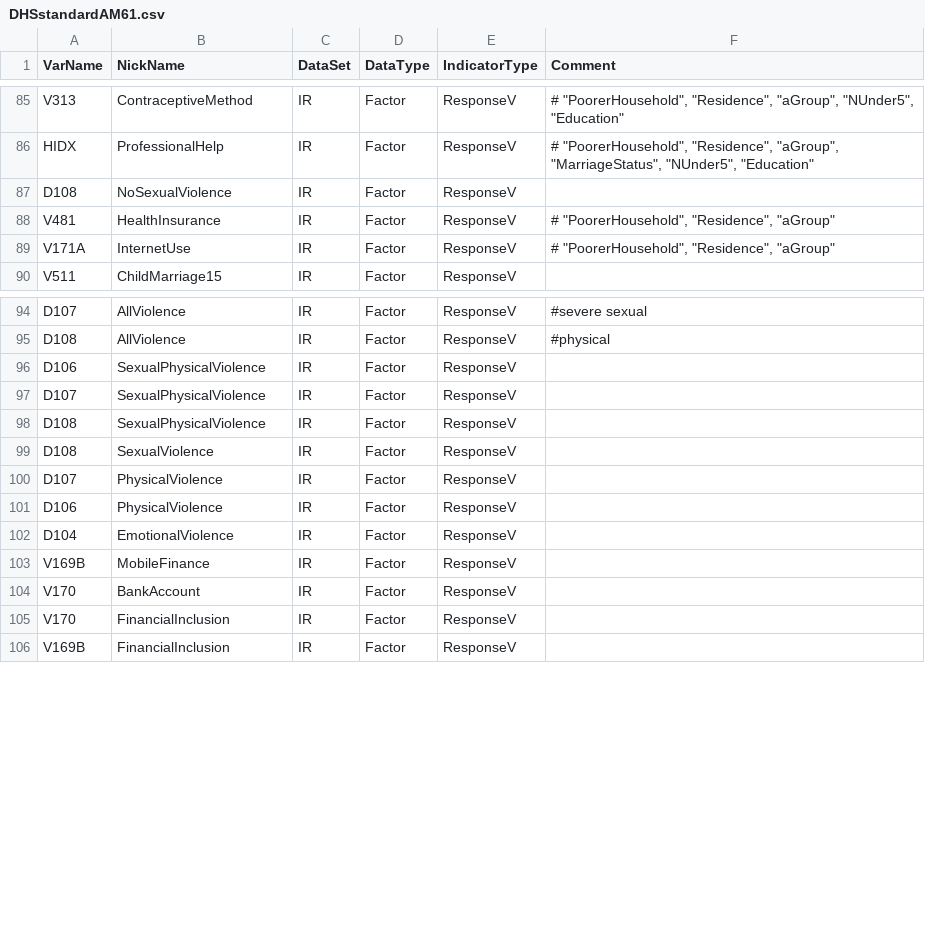
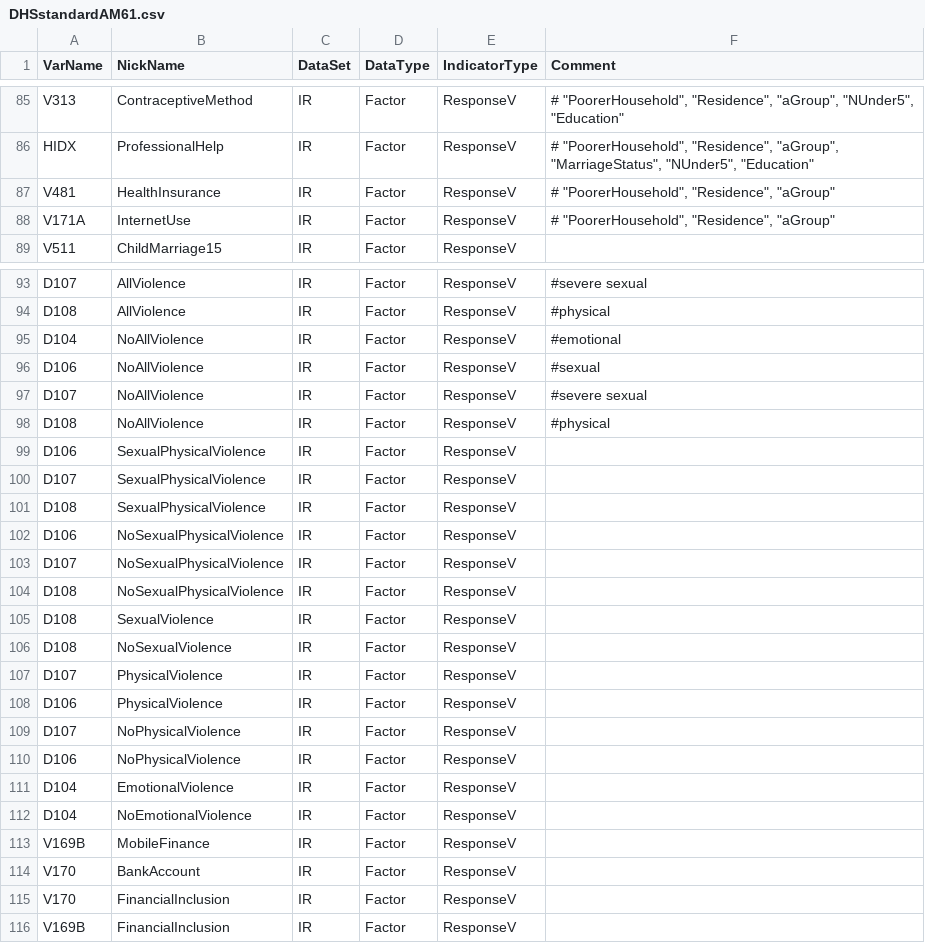
Before and after one commit to unescap/LNOB_Rcode, a CSV file: DHScsv/DHSstandardAM61.csv, drawn as a sheet; only a part is shown, gaps mark what is left out.

```diff
--- a/DHScsv/DHSstandardAM61.csv
+++ b/DHScsv/DHSstandardAM61.csv
@@ -86,3 +86,2 @@ V313,ContraceptiveMethod,IR,Factor,ResponseV,"# ""PoorerHousehold"", ""Residence
 HIDX,ProfessionalHelp,IR,Factor,ResponseV,"# ""PoorerHousehold"", ""Residence"", ""aGroup"", ""MarriageStatus"", ""NUnder5"", ""Education"""
-D108,NoSexualViolence,IR,Factor,ResponseV,
 V481,HealthInsurance,IR,Factor,ResponseV,"# ""PoorerHousehold"", ""Residence"", ""aGroup"""
@@ -95,2 +94,6 @@ D107,AllViolence,IR,Factor,ResponseV,#severe sexual
 D108,AllViolence,IR,Factor,ResponseV,#physical
+D104,NoAllViolence,IR,Factor,ResponseV,#emotional
+D106,NoAllViolence,IR,Factor,ResponseV,#sexual
+D107,NoAllViolence,IR,Factor,ResponseV,#severe sexual
+D108,NoAllViolence,IR,Factor,ResponseV,#physical
 D106,SexualPhysicalViolence,IR,Factor,ResponseV,
@@ -98,6 +101,13 @@ D107,SexualPhysicalViolence,IR,Factor,ResponseV,
 D108,SexualPhysicalViolence,IR,Factor,ResponseV,
+D106,NoSexualPhysicalViolence,IR,Factor,ResponseV,
+D107,NoSexualPhysicalViolence,IR,Factor,ResponseV,
+D108,NoSexualPhysicalViolence,IR,Factor,ResponseV,
 D108,SexualViolence,IR,Factor,ResponseV,
+D108,NoSexualViolence,IR,Factor,ResponseV,
 D107,PhysicalViolence,IR,Factor,ResponseV,
 D106,PhysicalViolence,IR,Factor,ResponseV,
+D107,NoPhysicalViolence,IR,Factor,ResponseV,
+D106,NoPhysicalViolence,IR,Factor,ResponseV,
 D104,EmotionalViolence,IR,Factor,ResponseV,
+D104,NoEmotionalViolence,IR,Factor,ResponseV,
 V169B,MobileFinance,IR,Factor,ResponseV,
```
Also changed, not shown: DHScsv/DHSstandardBD70.csv, DHScsv/DHSstandardIA52.csv, 12 other files.
